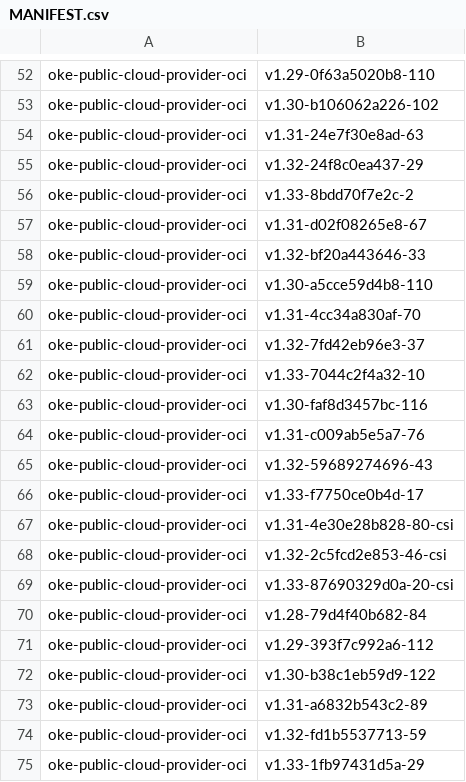
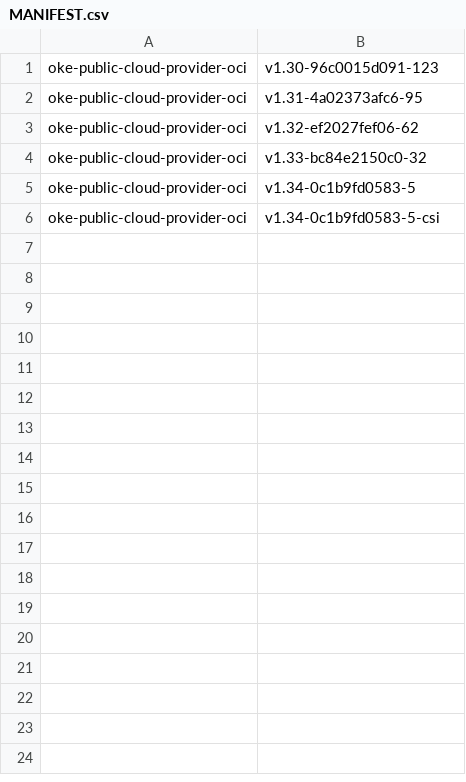
Before and after one commit to AkarshES/oci-cloud-controller-manager, a CSV file: MANIFEST.csv, drawn as a sheet; only a part is shown, gaps mark what is left out; removed rows and columns are numbered as before the commit, all else as after; the diff covers the shown part only; the diff names each change by its address in the sheet, - before the commit and + after, or states it on an @@ line.

```diff
--- a/MANIFEST.csv
+++ b/MANIFEST.csv
-B1: v1.29-0f63a5020b8-110
+B1: v1.30-96c0015d091-123
-row 53: oke-public-cloud-provider-oci | v1.30-b106062a226-102
-B2: v1.31-24e7f30e8ad-63
+B2: v1.31-4a02373afc6-95
-row 55: oke-public-cloud-provider-oci | v1.32-24f8c0ea437-29
-row 56: oke-public-cloud-provider-oci | v1.33-8bdd70f7e2c-2
-B3: v1.31-d02f08265e8-67
+B3: v1.32-ef2027fef06-62
-row 58: oke-public-cloud-provider-oci | v1.32-bf20a443646-33
-B4: v1.30-a5cce59d4b8-110
+B4: v1.33-bc84e2150c0-32
-row 60: oke-public-cloud-provider-oci | v1.31-4cc34a830af-70
-row 61: oke-public-cloud-provider-oci | v1.32-7fd42eb96e3-37
-row 62: oke-public-cloud-provider-oci | v1.33-7044c2f4a32-10
-row 63: oke-public-cloud-provider-oci | v1.30-faf8d3457bc-116
-row 64: oke-public-cloud-provider-oci | v1.31-c009ab5e5a7-76
-row 65: oke-public-cloud-provider-oci | v1.32-59689274696-43
-B5: v1.33-f7750ce0b4d-17
+B5: v1.34-0c1b9fd0583-5
-row 67: oke-public-cloud-provider-oci | v1.31-4e30e28b828-80-csi
-B6: v1.32-2c5fcd2e853-46-csi
+B6: v1.34-0c1b9fd0583-5-csi
-row 69: oke-public-cloud-provider-oci | v1.33-87690329d0a-20-csi
-row 70: oke-public-cloud-provider-oci | v1.28-79d4f40b682-84
-row 71: oke-public-cloud-provider-oci | v1.29-393f7c992a6-112
-row 72: oke-public-cloud-provider-oci | v1.30-b38c1eb59d9-122
-row 73: oke-public-cloud-provider-oci | v1.31-a6832b543c2-89
-row 74: oke-public-cloud-provider-oci | v1.32-fd1b5537713-59
-row 75: oke-public-cloud-provider-oci | v1.33-1fb97431d5a-29
```
Also changed, not shown: 51 removed rows elsewhere in this file, 4 other files.
